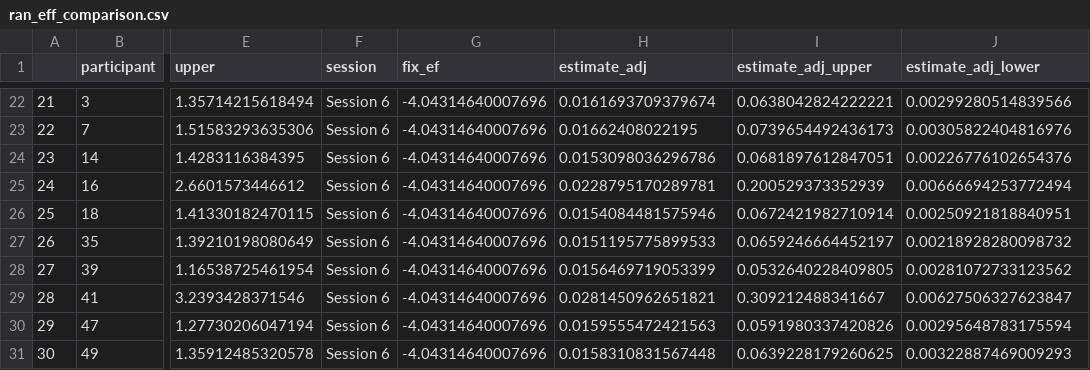
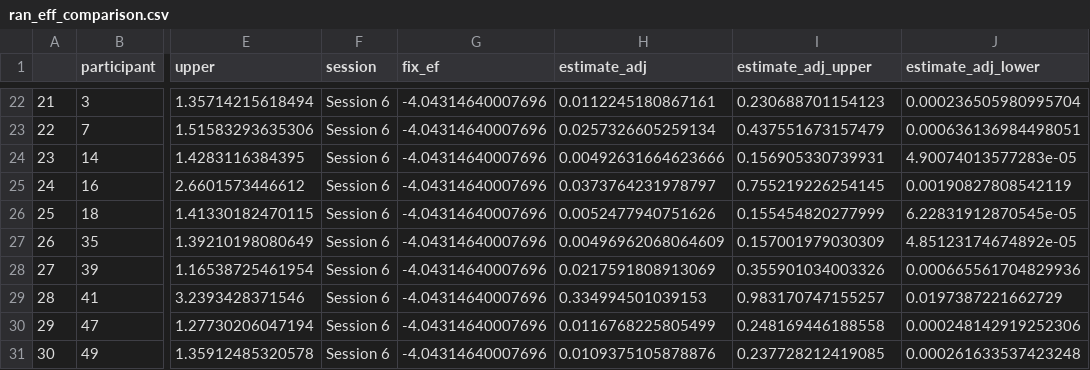
Before and after one commit to kparrish92/grosse_consult, a CSV file: data/ran_eff_comparison.csv, drawn as a sheet; only a part is shown, gaps mark what is left out; the diff covers the shown part only; the diff names each change by its address in the sheet, - before the commit and + after, or states it on an @@ line.

```diff
--- a/data/ran_eff_comparison.csv
+++ b/data/ran_eff_comparison.csv
-H22 (estimate_adj): 0.0161693709379674
+H22 (estimate_adj): 0.0112245180867161
-I22 (estimate_adj_upper): 0.0638042824222221
+I22 (estimate_adj_upper): 0.230688701154123
-J22 (estimate_adj_lower): 0.00299280514839566
+J22 (estimate_adj_lower): 0.000236505980995704
-H23 (estimate_adj): 0.01662408022195
+H23 (estimate_adj): 0.0257326605259134
-I23 (estimate_adj_upper): 0.0739654492436173
+I23 (estimate_adj_upper): 0.437551673157479
-J23 (estimate_adj_lower): 0.00305822404816976
+J23 (estimate_adj_lower): 0.000636136984498051
-H24 (estimate_adj): 0.0153098036296786
+H24 (estimate_adj): 0.00492631664623666
-I24 (estimate_adj_upper): 0.0681897612847051
+I24 (estimate_adj_upper): 0.156905330739931
-J24 (estimate_adj_lower): 0.00226776102654376
+J24 (estimate_adj_lower): 4.90074013577283e-05
-H25 (estimate_adj): 0.0228795170289781
+H25 (estimate_adj): 0.0373764231978797
-I25 (estimate_adj_upper): 0.200529373352939
+I25 (estimate_adj_upper): 0.755219226254145
-J25 (estimate_adj_lower): 0.00666694253772494
+J25 (estimate_adj_lower): 0.00190827808542119
-H26 (estimate_adj): 0.0154084481575946
+H26 (estimate_adj): 0.0052477940751626
-I26 (estimate_adj_upper): 0.0672421982710914
+I26 (estimate_adj_upper): 0.155454820277999
-J26 (estimate_adj_lower): 0.00250921818840951
+J26 (estimate_adj_lower): 6.22831912870545e-05
-H27 (estimate_adj): 0.0151195775899533
+H27 (estimate_adj): 0.00496962068064609
-I27 (estimate_adj_upper): 0.0659246664452197
+I27 (estimate_adj_upper): 0.157001979030309
-J27 (estimate_adj_lower): 0.00218928280098732
+J27 (estimate_adj_lower): 4.85123174674892e-05
-H28 (estimate_adj): 0.0156469719053399
+H28 (estimate_adj): 0.0217591808913069
-I28 (estimate_adj_upper): 0.0532640228409805
+I28 (estimate_adj_upper): 0.355901034003326
-J28 (estimate_adj_lower): 0.00281072733123562
+J28 (estimate_adj_lower): 0.000665561704829936
-H29 (estimate_adj): 0.0281450962651821
+H29 (estimate_adj): 0.334994501039153
-I29 (estimate_adj_upper): 0.309212488341667
+I29 (estimate_adj_upper): 0.983170747155257
-J29 (estimate_adj_lower): 0.00627506327623847
+J29 (estimate_adj_lower): 0.0197387221662729
-H30 (estimate_adj): 0.0159555472421563
+H30 (estimate_adj): 0.0116768225805499
-I30 (estimate_adj_upper): 0.0591980337420826
+I30 (estimate_adj_upper): 0.248169446188558
-J30 (estimate_adj_lower): 0.00295648783175594
+J30 (estimate_adj_lower): 0.000248142919252306
-H31 (estimate_adj): 0.0158310831567448
+H31 (estimate_adj): 0.0109375105878876
-I31 (estimate_adj_upper): 0.0639228179260625
+I31 (estimate_adj_upper): 0.237728212419085
-J31 (estimate_adj_lower): 0.00322887469009293
+J31 (estimate_adj_lower): 0.000261633537423248
```
Also changed, not shown: 30 edited cells elsewhere in this file, data/ran_eff.csv, data/ran_eff_control.csv, 4 other files.
